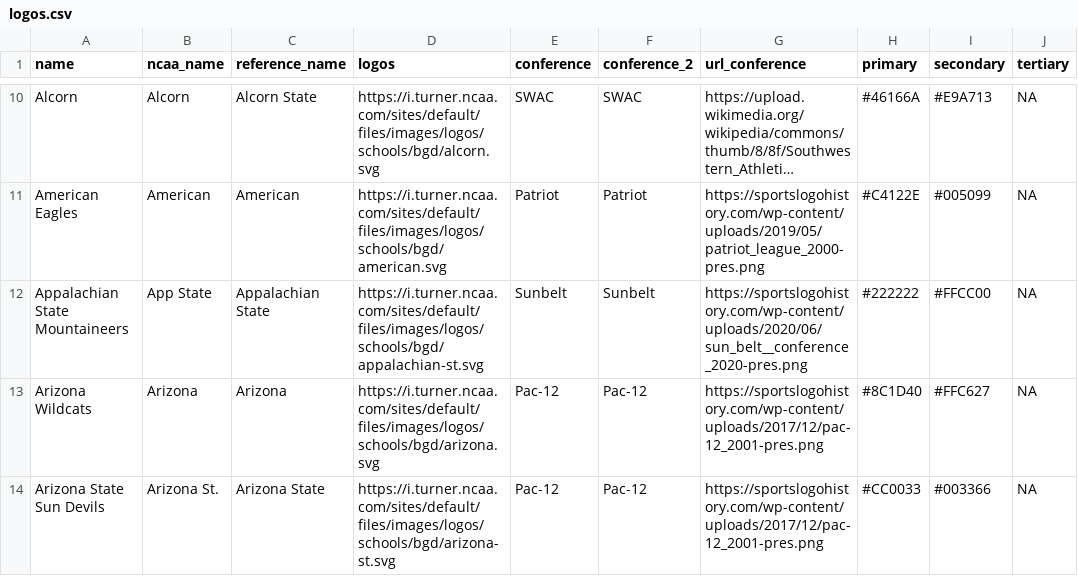
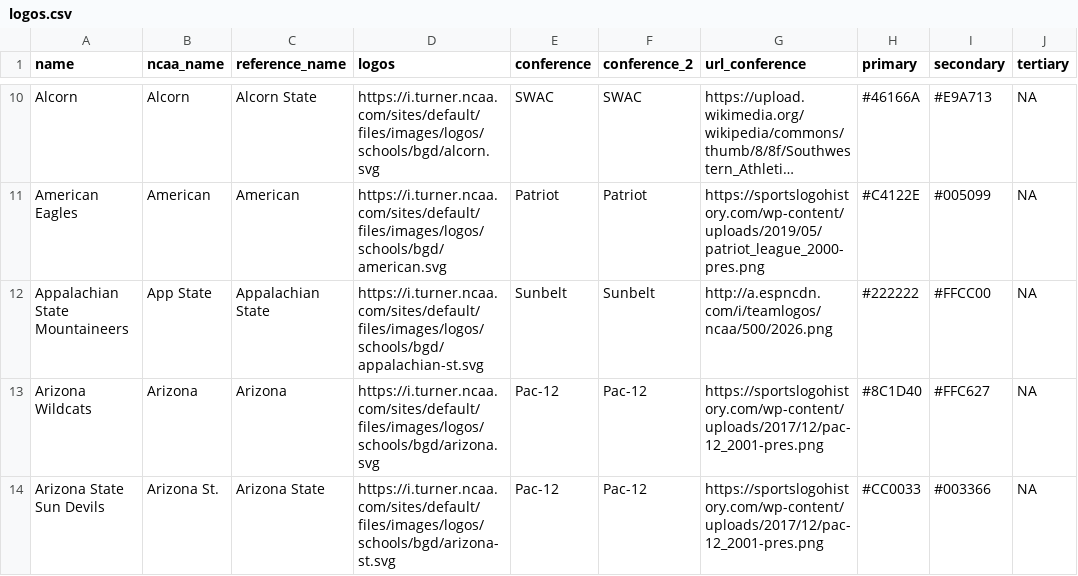
Before and after one commit to trashduty/cbb, a CSV file: docs/logos.csv, drawn as a sheet; only a part is shown, gaps mark what is left out; long unchanged cells end in …; the diff names each change by its address in the sheet, - before the commit and + after, or states it on an @@ line.

Commit message:
Update logos.csv

```diff
--- a/docs/logos.csv
+++ b/docs/logos.csv
-G12 (url_conference): https://sportslogohistory.com/wp-content/uploads/2020/06/sun_belt__conference_2020-pres.png
+G12 (url_conference): http://a.espncdn.com/i/teamlogos/ncaa/500/2026.png
```
